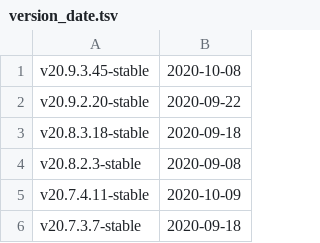
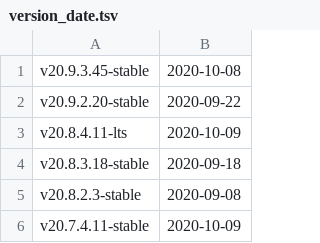
Before and after one commit to marising/RaftKeeper, a TSV file: utils/list-versions/version_date.tsv, drawn as a sheet; only a part is shown; the shorter side is filled out with more unchanged rows; the diff names each change by its address in the sheet, - before the commit and + after, or states it on an @@ line.

Commit message:
Update version_date.tsv after release 20.8.4.11

```diff
--- a/utils/list-versions/version_date.tsv
+++ b/utils/list-versions/version_date.tsv
+row 3: v20.8.4.11-lts | 2020-10-09
```
